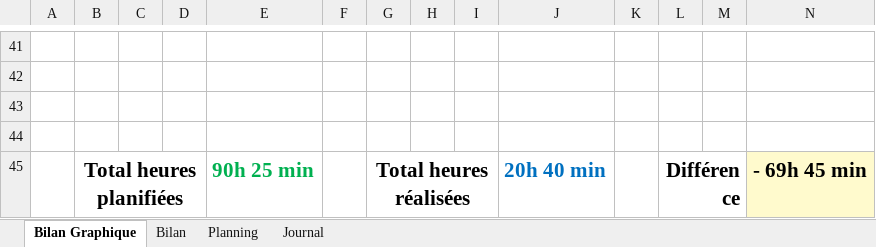
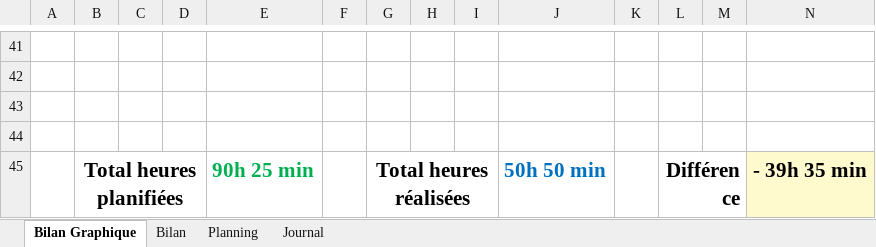
Before and after one commit to NeoMasson/NeoMasson_TPI, an Excel workbook: Documentation/m-planification-jnltrav_NeoMasson.xlsm, sheet Bilan Graphique, drawn as a sheet; only a part is shown, gaps mark what is left out; values as stored, in another font and other column widths than the file's, no borders; charts and pictures not drawn; 1 other sheet too large or unreadable and not compared; the diff names each change by its address in the sheet, - before the commit and + after, or states it on an @@ line.

```diff
--- a/Documentation/m-planification-jnltrav_NeoMasson.xlsm (sheet Bilan Graphique)
+++ b/Documentation/m-planification-jnltrav_NeoMasson.xlsm (sheet Bilan Graphique)
-J45: 20h 40 min
+J45: 50h 50 min
-N45: - 69h 45 min
+N45: - 39h 35 min
```
Also changed, not shown: sheet Journal, charts or pictures, 14 other files.
